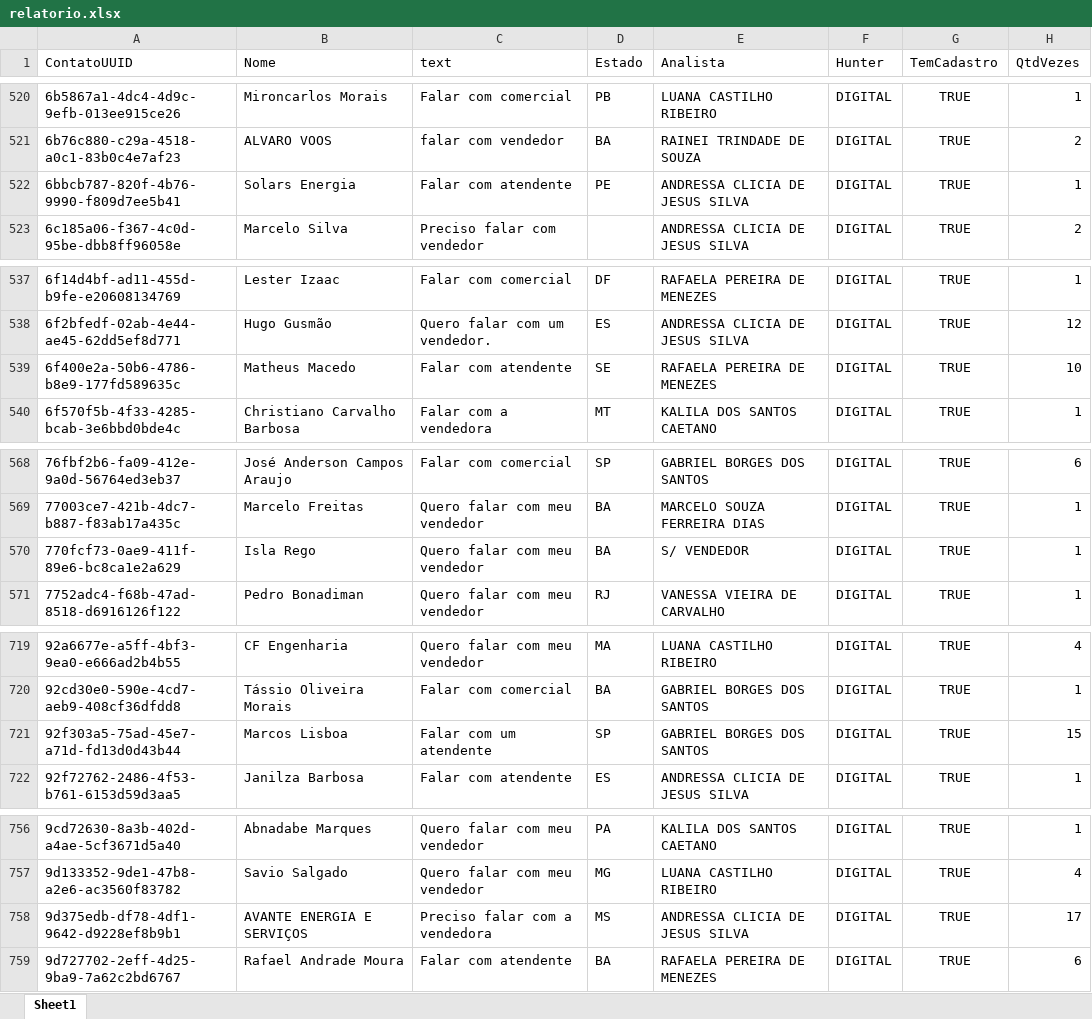
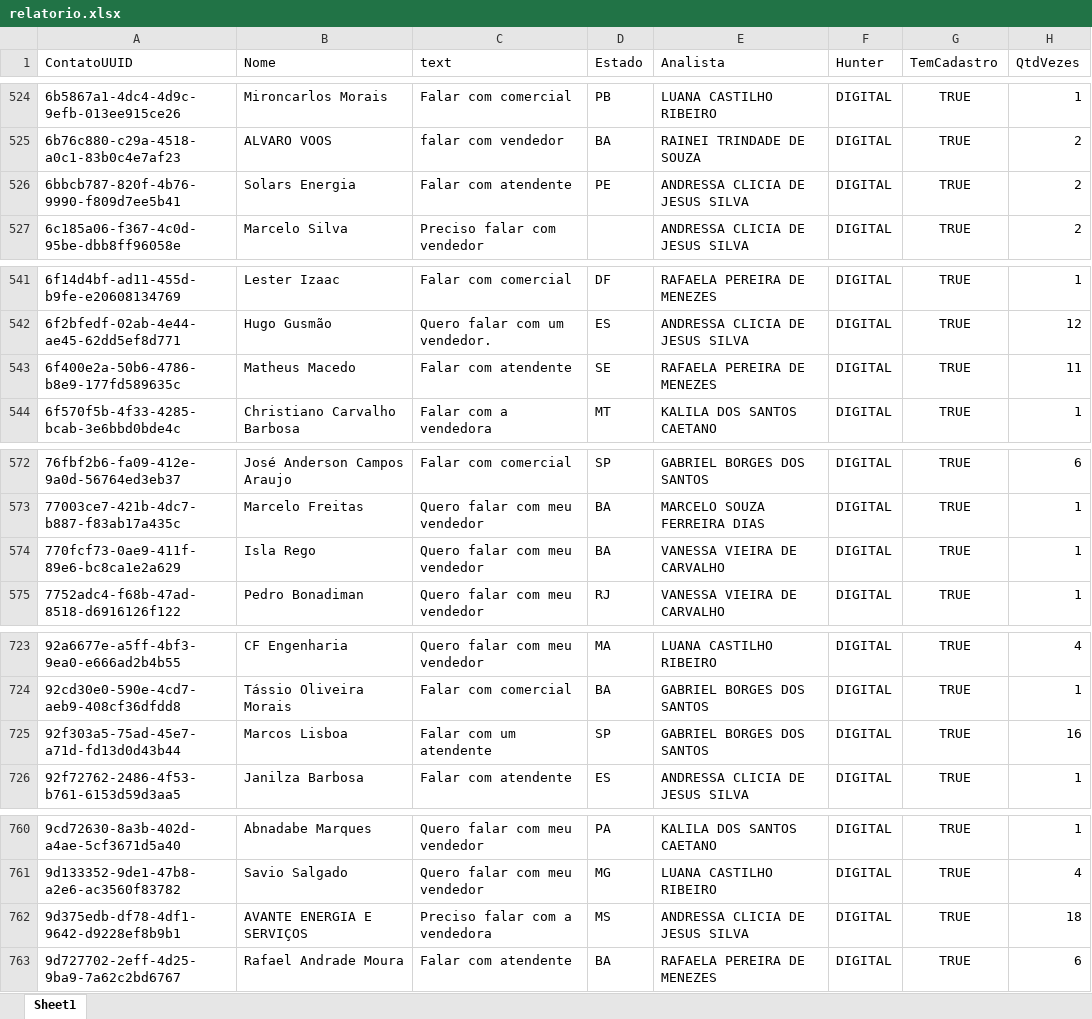
Before and after one commit to Marketing-Amara/weni-relatorio, an Excel workbook: output/relatorio.xlsx, sheet Sheet1, drawn as a sheet; only a part is shown, gaps mark what is left out; values as stored, in another font and other column widths than the file's, no borders; addresses are those after the commit; the diff covers the shown part only; the diff names each change by its address in the sheet, - before the commit and + after, or states it on an @@ line.

```diff
--- a/output/relatorio.xlsx (sheet Sheet1)
+++ b/output/relatorio.xlsx (sheet Sheet1)
-H526 (QtdVezes): 1
+H526 (QtdVezes): 2
-H543 (QtdVezes): 10
+H543 (QtdVezes): 11
-E574 (Analista): S/ VENDEDOR
+E574 (Analista): VANESSA VIEIRA DE CARVALHO
-H725 (QtdVezes): 15
+H725 (QtdVezes): 16
-H762 (QtdVezes): 17
+H762 (QtdVezes): 18
```
Also changed, not shown: 8 added rows and 7 edited cells elsewhere in this sheet.
